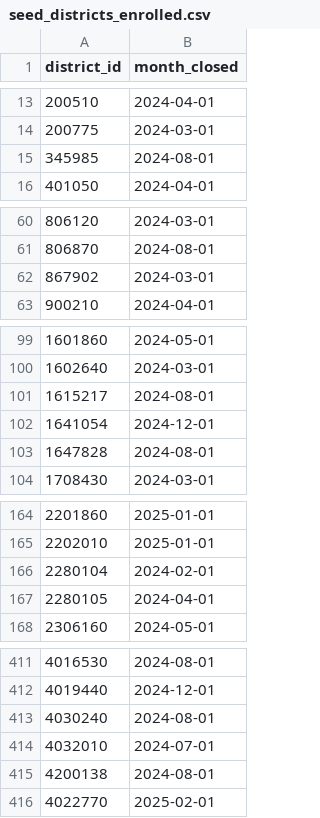
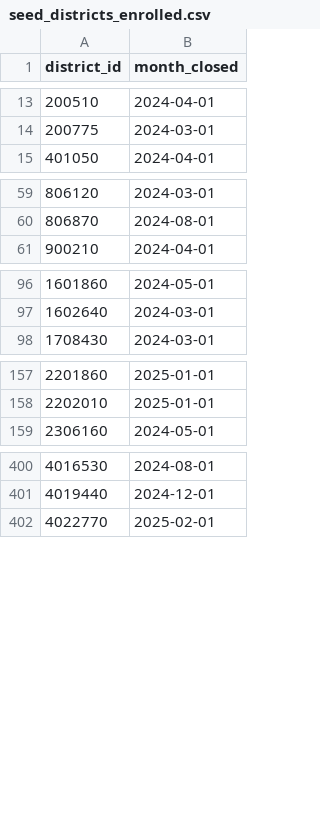
Before and after one commit to code-dot-org/analytics, a CSV file: dbt/data/seed_districts_enrolled.csv, drawn as a sheet; only a part is shown, gaps mark what is left out; the diff covers the shown part only.

```diff
--- a/dbt/data/seed_districts_enrolled.csv
+++ b/dbt/data/seed_districts_enrolled.csv
@@ -14,3 +14,2 @@ district_id,month_closed
 200775,2024-03-01
-345985,2024-08-01
 401050,2024-04-01
@@ -61,3 +60,2 @@ district_id,month_closed
 806870,2024-08-01
-867902,2024-03-01
 900210,2024-04-01
@@ -100,5 +97,2 @@ district_id,month_closed
 1602640,2024-03-01
-1615217,2024-08-01
-1641054,2024-12-01
-1647828,2024-08-01
 1708430,2024-03-01
@@ -165,4 +158,2 @@ district_id,month_closed
 2202010,2025-01-01
-2280104,2024-02-01
-2280105,2024-04-01
 2306160,2024-05-01
@@ -412,5 +401,2 @@ district_id,month_closed
 4019440,2024-12-01
-4030240,2024-08-01
-4032010,2024-07-01
-4200138,2024-08-01
 4022770,2025-02-01
```
Also changed, not shown: 38 removed rows elsewhere in this file, 2 other files.
